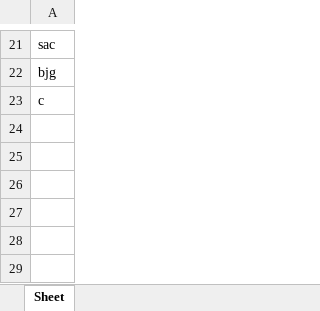
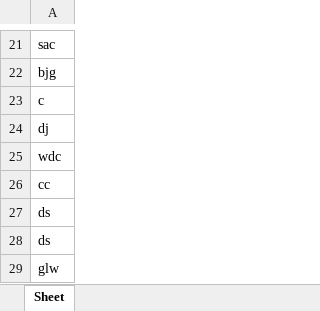
Before and after one commit to agarg1107/healthcare, an Excel workbook: docmed.xlsx, sheet Sheet, drawn as a sheet; only a part is shown, gaps mark what is left out; values as stored, in another font and other column widths than the file's, no borders; the diff names each change by its address in the sheet, - before the commit and + after, or states it on an @@ line.

```diff
--- a/docmed.xlsx (sheet Sheet)
+++ b/docmed.xlsx (sheet Sheet)
+row 24: dj
+row 25: wdc
+row 26: cc
+row 27: ds
+row 28: ds
+row 29: glw
```
Also changed, not shown: Student_data.xlsx, Student_data_2.xlsx, 6 other files.
